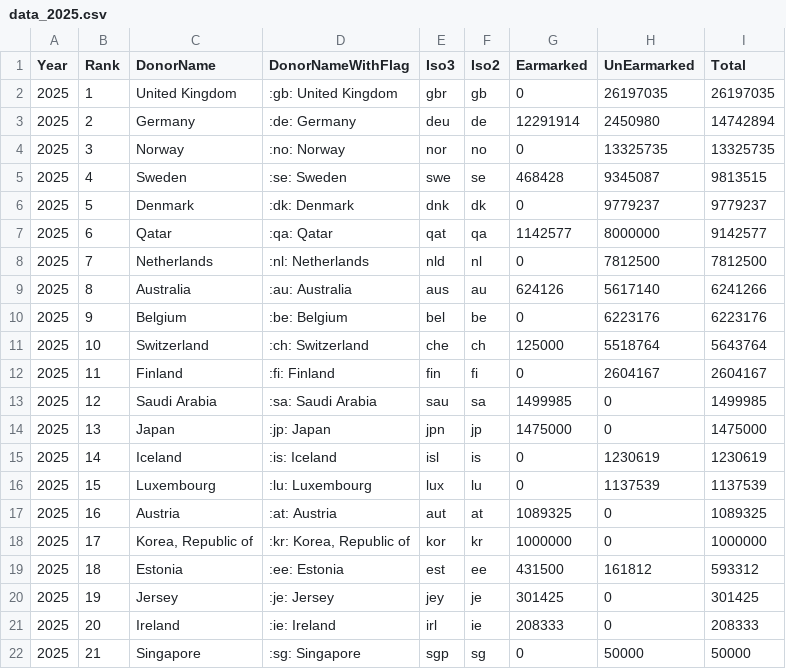
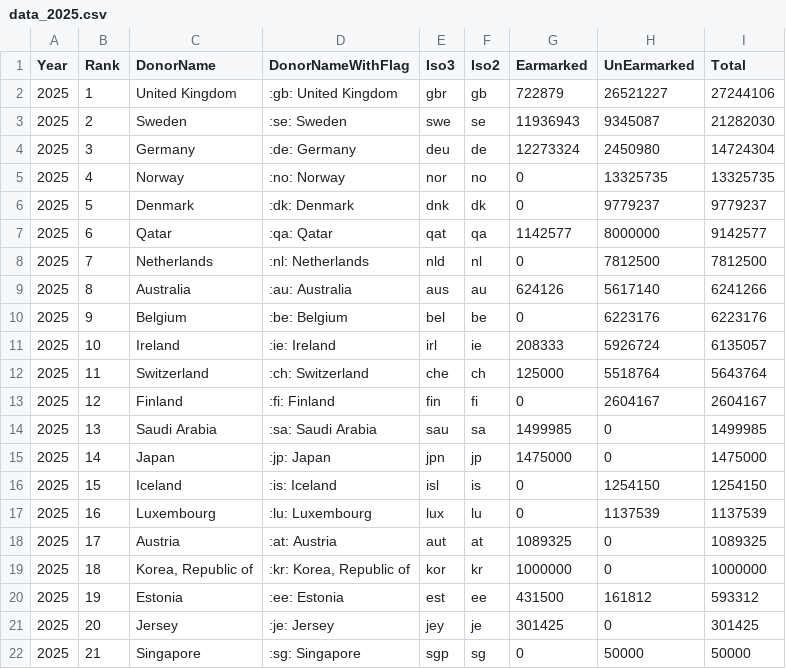
Before and after one commit to UN-OCHA/oct-donors-to-csv, a CSV file: data_2025.csv, drawn as a sheet.

```diff
--- a/data_2025.csv
+++ b/data_2025.csv
@@ -1,6 +1,6 @@
 "Year","Rank","DonorName","DonorNameWithFlag","Iso3","Iso2","Earmarked","UnEarmarked","Total"
-2025,"1","United Kingdom",":gb: United Kingdom","gbr","gb","0","26197035","26197035"
-2025,"2","Germany",":de: Germany","deu","de","12291914","2450980","14742894"
-2025,"3","Norway",":no: Norway","nor","no","0","13325735","13325735"
-2025,"4","Sweden",":se: Sweden","swe","se","468428","9345087","9813515"
+2025,"1","United Kingdom",":gb: United Kingdom","gbr","gb","722879","26521227","27244106"
+2025,"2","Sweden",":se: Sweden","swe","se","11936943","9345087","21282030"
+2025,"3","Germany",":de: Germany","deu","de","12273324","2450980","14724304"
+2025,"4","Norway",":no: Norway","nor","no","0","13325735","13325735"
 2025,"5","Denmark",":dk: Denmark","dnk","dk","0","9779237","9779237"
@@ -10,13 +10,13 @@
 2025,"9","Belgium",":be: Belgium","bel","be","0","6223176","6223176"
-2025,"10","Switzerland",":ch: Switzerland","che","ch","125000","5518764","5643764"
-2025,"11","Finland",":fi: Finland","fin","fi","0","2604167","2604167"
-2025,"12","Saudi Arabia",":sa: Saudi Arabia","sau","sa","1499985","0","1499985"
-2025,"13","Japan",":jp: Japan","jpn","jp","1475000","0","1475000"
-2025,"14","Iceland",":is: Iceland","isl","is","0","1230619","1230619"
-2025,"15","Luxembourg",":lu: Luxembourg","lux","lu","0","1137539","1137539"
-2025,"16","Austria",":at: Austria","aut","at","1089325","0","1089325"
-2025,"17","Korea, Republic of",":kr: Korea, Republic of","kor","kr","1000000","0","1000000"
-2025,"18","Estonia",":ee: Estonia","est","ee","431500","161812","593312"
-2025,"19","Jersey",":je: Jersey","jey","je","301425","0","301425"
-2025,"20","Ireland",":ie: Ireland","irl","ie","208333","0","208333"
+2025,"10","Ireland",":ie: Ireland","irl","ie","208333","5926724","6135057"
+2025,"11","Switzerland",":ch: Switzerland","che","ch","125000","5518764","5643764"
+2025,"12","Finland",":fi: Finland","fin","fi","0","2604167","2604167"
+2025,"13","Saudi Arabia",":sa: Saudi Arabia","sau","sa","1499985","0","1499985"
+2025,"14","Japan",":jp: Japan","jpn","jp","1475000","0","1475000"
+2025,"15","Iceland",":is: Iceland","isl","is","0","1254150","1254150"
+2025,"16","Luxembourg",":lu: Luxembourg","lux","lu","0","1137539","1137539"
+2025,"17","Austria",":at: Austria","aut","at","1089325","0","1089325"
+2025,"18","Korea, Republic of",":kr: Korea, Republic of","kor","kr","1000000","0","1000000"
+2025,"19","Estonia",":ee: Estonia","est","ee","431500","161812","593312"
+2025,"20","Jersey",":je: Jersey","jey","je","301425","0","301425"
 2025,"21","Singapore",":sg: Singapore","sgp","sg","0","50000","50000"
```
Also changed, not shown: data.csv, data_2024.csv.
